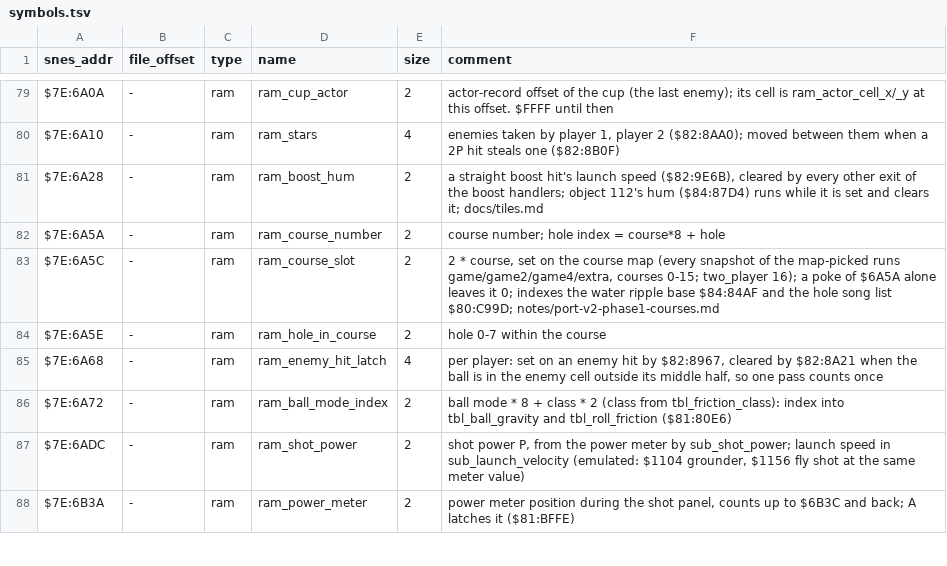
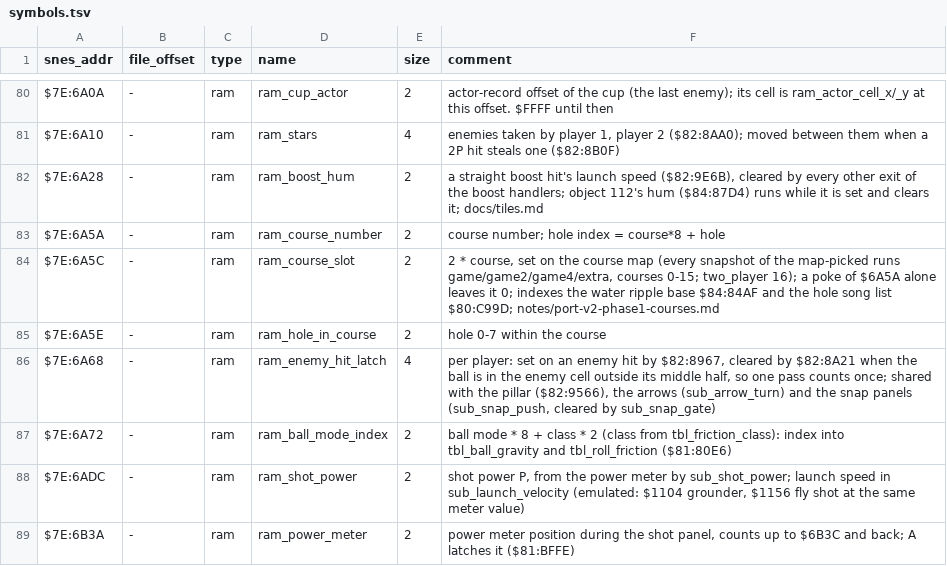
Before and after one commit to ocramz/snes-playground, a TSV file: symbols.tsv, drawn as a sheet; only a part is shown, gaps mark what is left out; the diff covers the shown part only.

```diff
--- a/symbols.tsv
+++ b/symbols.tsv
@@ -84,3 +85,3 @@ $7E:6A5C	-	ram	ram_course_slot	2	2 * course, set on the course map (every snapsh
 $7E:6A5E	-	ram	ram_hole_in_course	2	hole 0-7 within the course
-$7E:6A68	-	ram	ram_enemy_hit_latch	4	per player: set on an enemy hit by $82:8967, cleared by $82:8A21 when the ball is in the enemy cell outside its middle half, so one pass counts once
+$7E:6A68	-	ram	ram_enemy_hit_latch	4	per player: set on an enemy hit by $82:8967, cleared by $82:8A21 when the ball is in the enemy cell outside its middle half, so one pass counts once; shared with the pillar ($82:9566), the arrows (sub_arrow_turn) and the snap panels (sub_snap_push, cleared by sub_snap_gate)
 $7E:6A72	-	ram	ram_ball_mode_index	2	ball mode * 8 + class * 2 (class from tbl_friction_class): index into tbl_ball_gravity and tbl_roll_friction ($81:80E6)
```
Also changed, not shown: 14 added rows elsewhere in this file, 47 other files.
